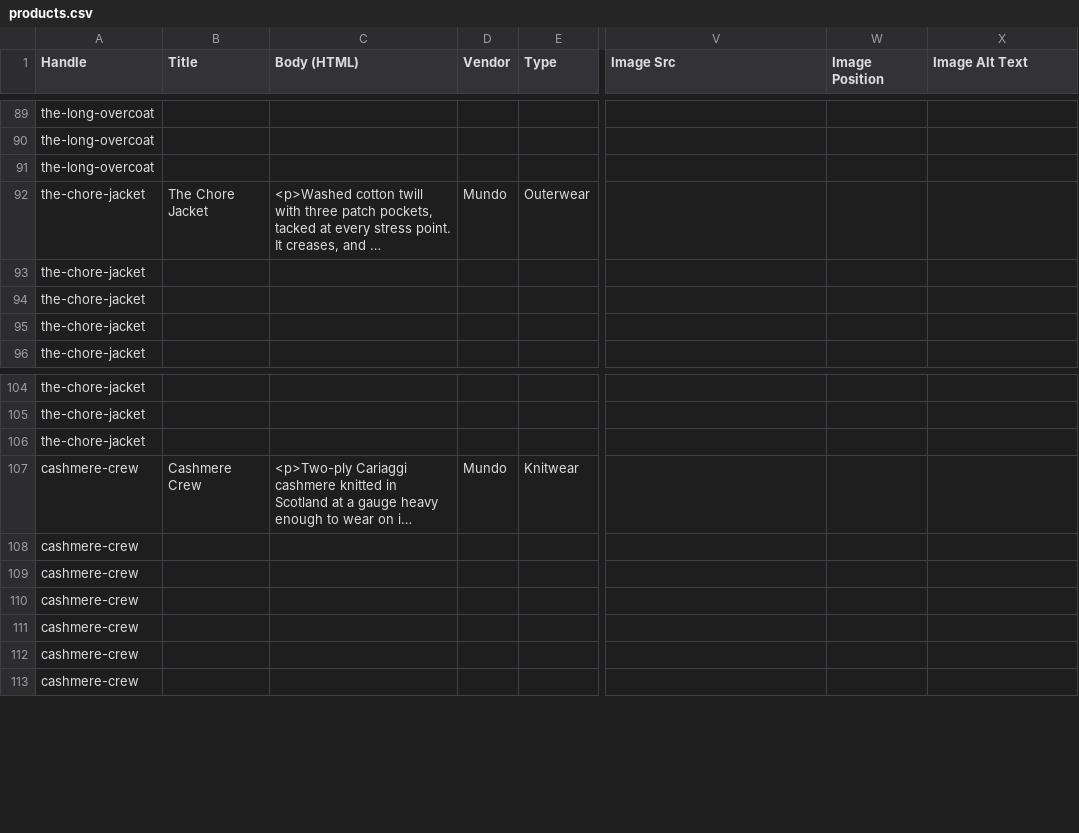
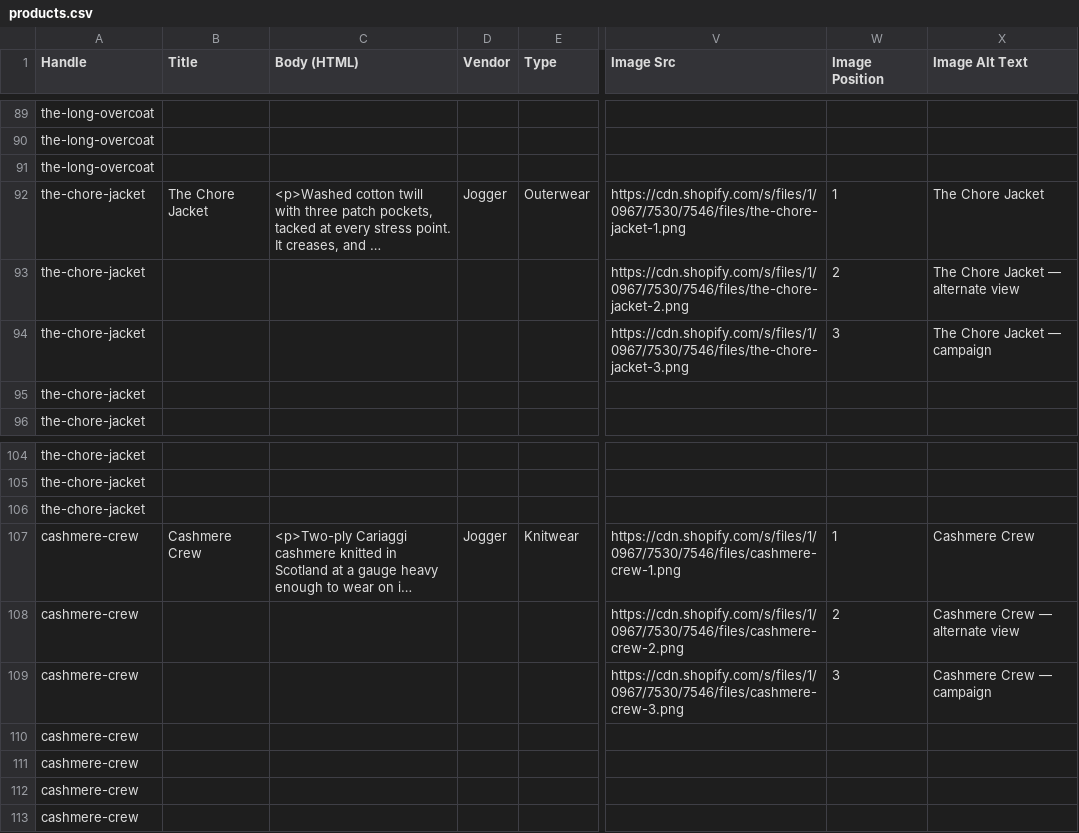
Before and after one commit to msouareth/jogger, a CSV file: demo/products.csv, drawn as a sheet; only a part is shown, gaps mark what is left out; long unchanged cells end in …; the diff covers the shown part only; the diff names each change by its address in the sheet, - before the commit and + after, or states it on an @@ line.

```diff
--- a/demo/products.csv
+++ b/demo/products.csv
-D92 (Vendor): Mundo
+D92 (Vendor): Jogger
-V92 (Image Src): (empty)
+V92 (Image Src): https://cdn.shopify.com/s/files/1/0967/7530/7546/files/the-chore-jacket-1.png
-W92 (Image Position): (empty)
+W92 (Image Position): 1
-X92 (Image Alt Text): (empty)
+X92 (Image Alt Text): The Chore Jacket
-V93 (Image Src): (empty)
+V93 (Image Src): https://cdn.shopify.com/s/files/1/0967/7530/7546/files/the-chore-jacket-2.png
-W93 (Image Position): (empty)
+W93 (Image Position): 2
-X93 (Image Alt Text): (empty)
+X93 (Image Alt Text): The Chore Jacket — alternate view
-V94 (Image Src): (empty)
+V94 (Image Src): https://cdn.shopify.com/s/files/1/0967/7530/7546/files/the-chore-jacket-3.png
-W94 (Image Position): (empty)
+W94 (Image Position): 3
-X94 (Image Alt Text): (empty)
+X94 (Image Alt Text): The Chore Jacket — campaign
-D107 (Vendor): Mundo
+D107 (Vendor): Jogger
-V107 (Image Src): (empty)
+V107 (Image Src): https://cdn.shopify.com/s/files/1/0967/7530/7546/files/cashmere-crew-1.png
-W107 (Image Position): (empty)
+W107 (Image Position): 1
-X107 (Image Alt Text): (empty)
+X107 (Image Alt Text): Cashmere Crew
-V108 (Image Src): (empty)
+V108 (Image Src): https://cdn.shopify.com/s/files/1/0967/7530/7546/files/cashmere-crew-2.png
-W108 (Image Position): (empty)
+W108 (Image Position): 2
-X108 (Image Alt Text): (empty)
+X108 (Image Alt Text): Cashmere Crew — alternate view
-V109 (Image Src): (empty)
+V109 (Image Src): https://cdn.shopify.com/s/files/1/0967/7530/7546/files/cashmere-crew-3.png
-W109 (Image Position): (empty)
+W109 (Image Position): 3
-X109 (Image Alt Text): (empty)
+X109 (Image Alt Text): Cashmere Crew — campaign
```
Also changed, not shown: 60 edited cells elsewhere in this file, 43 other files.
